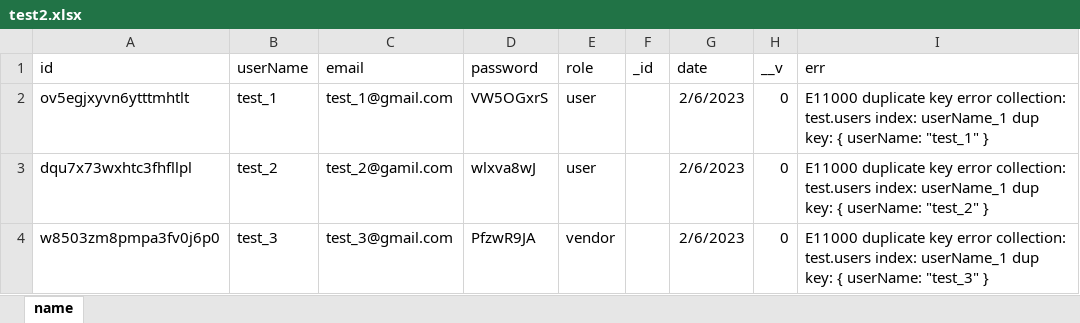
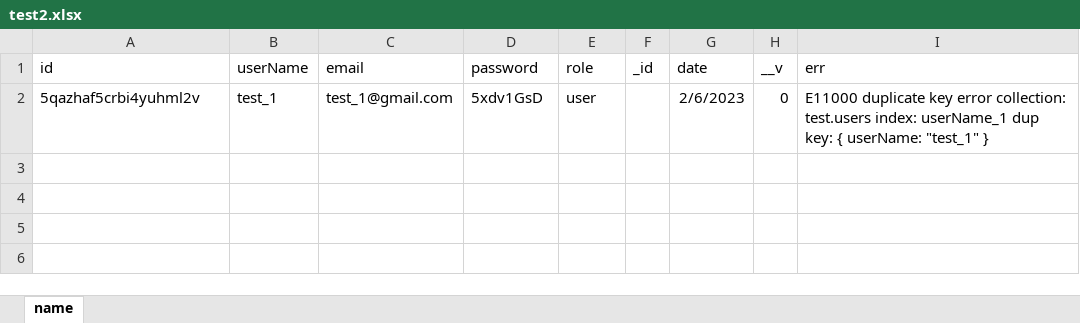
Before and after one commit to priyanshSuvit/practical-1, an Excel workbook: Excel/test2.xlsx, sheet name, drawn as a sheet; values as stored, in another font and other column widths than the file's, no borders; the diff names each change by its address in the sheet, - before the commit and + after, or states it on an @@ line.

```diff
--- a/Excel/test2.xlsx (sheet name)
+++ b/Excel/test2.xlsx (sheet name)
-A2 (id): ov5egjxyvn6ytttmhtlt
+A2 (id): 5qazhaf5crbi4yuhml2v
-D2 (password): VW5OGxrS
+D2 (password): 5xdv1GsD
-row 3: dqu7x73wxhtc3fhfllpl | test_2 | test_2@gamil.com | wlxva8wJ | user |  | 2/6/2023 | 0 | E11000 duplicate key error collection: test.users index: userName_1 dup key: { userName: "test_2" }
-row 4: w8503zm8pmpa3fv0j6p0 | test_3 | test_3@gmail.com | PfzwR9JA | vendor |  | 2/6/2023 | 0 | E11000 duplicate key error collection: test.users index: userName_1 dup key: { userName: "test_3" }
```
Also changed, not shown: 47 other files.
